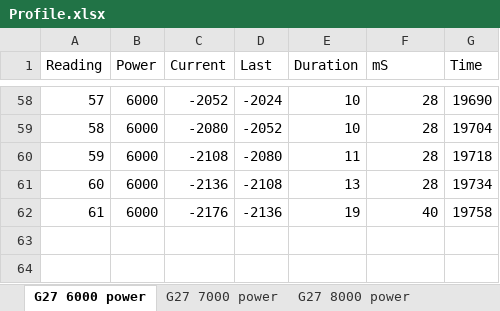
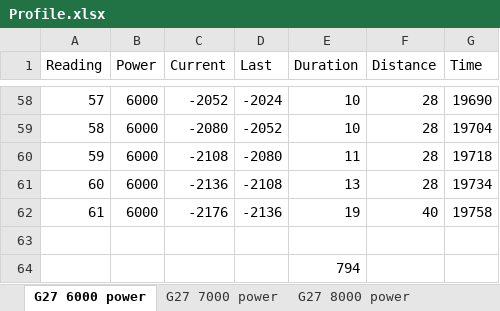
Before and after one commit to 18684092/Steering-Wheel-Project, an Excel workbook: G27 Profile/Profile.xlsx, sheet G27 6000 power, drawn as a sheet; only a part is shown, gaps mark what is left out; values as stored, in another font and other column widths than the file's, no borders; charts and pictures and table styles not drawn; the diff names each change by its address in the sheet, - before the commit and + after, or states it on an @@ line.

```diff
--- a/G27 Profile/Profile.xlsx (sheet G27 6000 power)
+++ b/G27 Profile/Profile.xlsx (sheet G27 6000 power)
-F1: mS
+F1: Distance
+row 63: (empty)
+row 64:  |  |  |  | 794
```
Also changed, not shown: other sheet tabs, charts or pictures, 23 other files.
